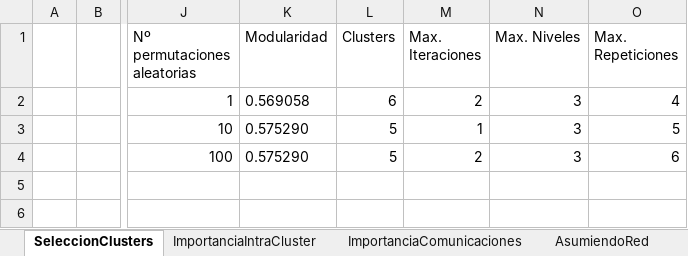
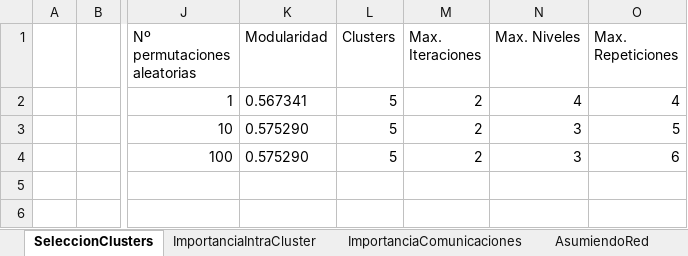
Before and after one commit to AlbertoUAH/RedesSociales, an Excel workbook: clustering.xlsx, sheet SeleccionClusters, drawn as a sheet; only a part is shown, gaps mark what is left out; values as stored, in another font and other column widths than the file's, no borders; the diff names each change by its address in the sheet, - before the commit and + after, or states it on an @@ line.

```diff
--- a/clustering.xlsx (sheet SeleccionClusters)
+++ b/clustering.xlsx (sheet SeleccionClusters)
-K2 (Modularidad): 0.569058
+K2 (Modularidad): 0.567341
-L2 (Clusters): 6
+L2 (Clusters): 5
-N2 (Max. Niveles): 3
+N2 (Max. Niveles): 4
-M3 (Max. Iteraciones): 1
+M3 (Max. Iteraciones): 2
```
Also changed, not shown: sheet ImportanciaIntraCluster, sheet AsumiendoRed, formulas that keep their value, centralidad.xlsx, clustering_nodos_57_58.xlsx, 2 other files.
